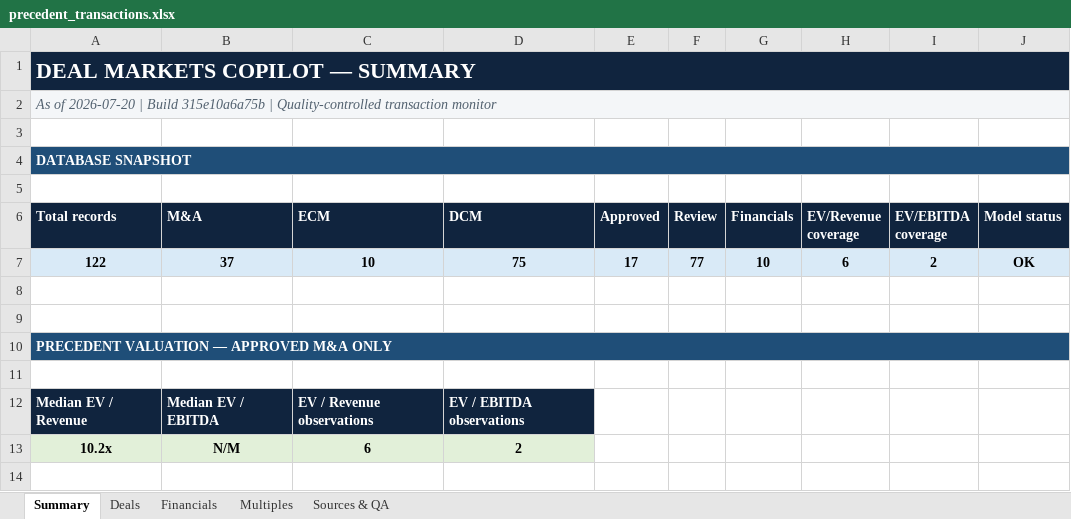
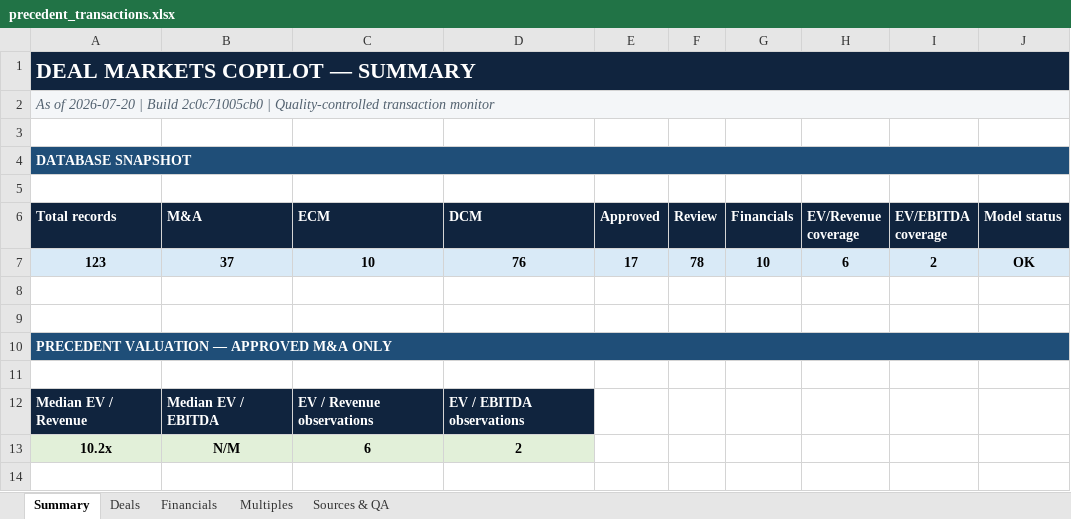
Before and after one commit to irisaurum/deal-markets-copilot, an Excel workbook: output/precedent_transactions.xlsx, sheet Summary, drawn as a sheet; only a part is shown; values as stored, in another font and other column widths than the file's, no borders; the diff names each change by its address in the sheet, - before the commit and + after, or states it on an @@ line.

```diff
--- a/output/precedent_transactions.xlsx (sheet Summary)
+++ b/output/precedent_transactions.xlsx (sheet Summary)
-A2 (Total records): …| Build 315e10a6a75b | Quality-controlled…
+A2 (Total records): …| Build 2c0c71005cb0 | Quality-controlled…
-A7 (Total records): 122
+A7 (Total records): 123
-D7 (DCM): 75
+D7 (DCM): 76
-F7 (Review): 77
+F7 (Review): 78
```
Also changed, not shown: sheet Sources & QA, sheet Deals, 5 other files.
